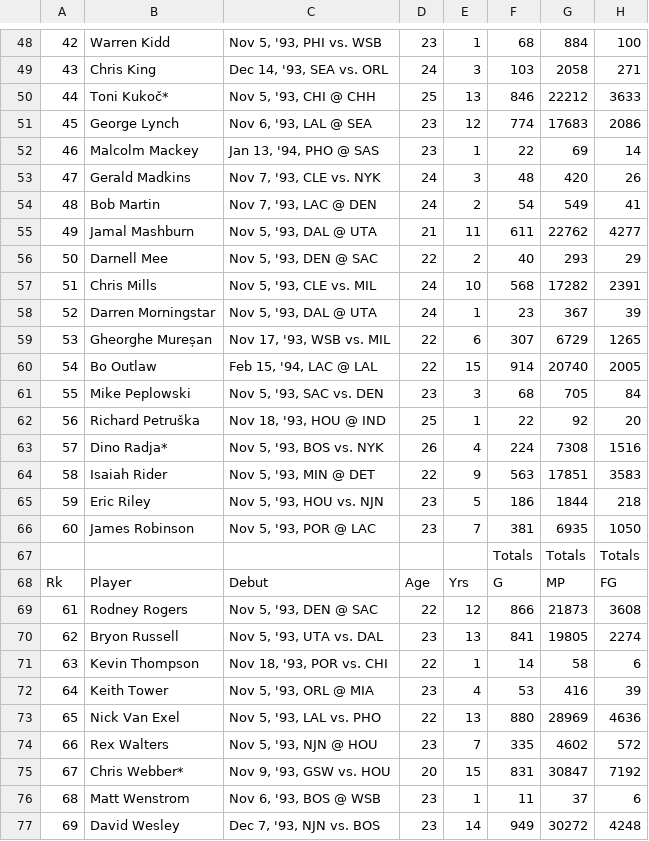
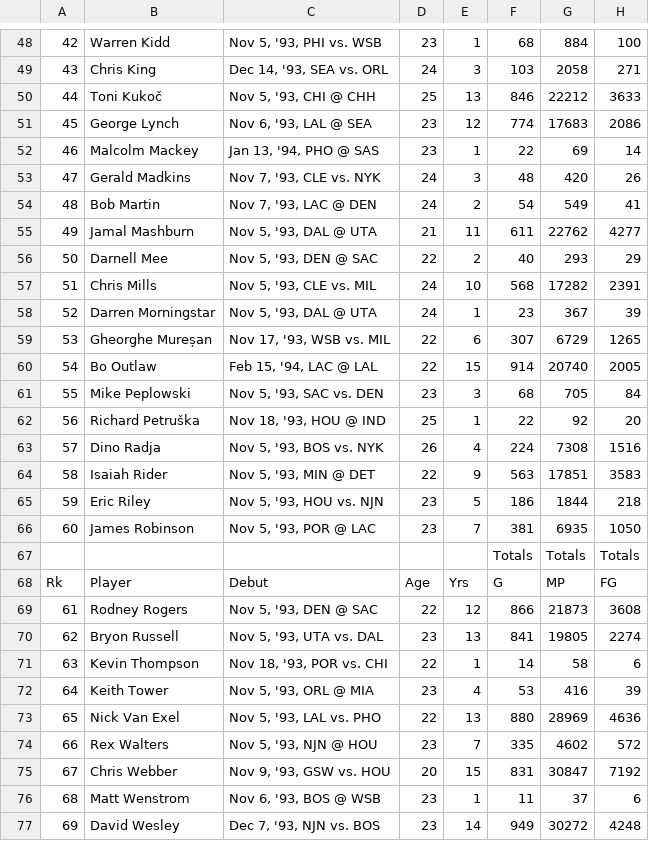
Before and after one commit to Biesiadziak/Projekt-WZUM, a CSV file: data_rookies/rookies_1994.csv, drawn as a sheet; only a part is shown, gaps mark what is left out; the diff names each change by its address in the sheet, - before the commit and + after, or states it on an @@ line.

```diff
--- a/data_rookies/rookies_1994.csv
+++ b/data_rookies/rookies_1994.csv
-B50: Toni Kukoč*
+B50: Toni Kukoč
-B63: Dino Radja*
+B63: Dino Radja
-B75: Chris Webber*
+B75: Chris Webber
```
Also changed, not shown: data/advanced_stats.csv, data_rookies/rookies_1990.csv, 48 other files.
